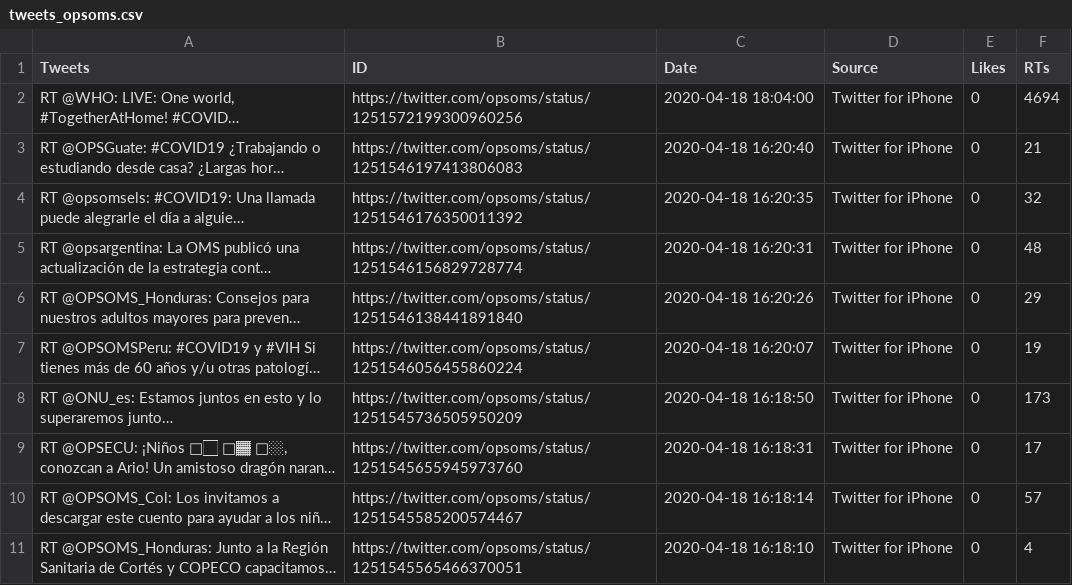
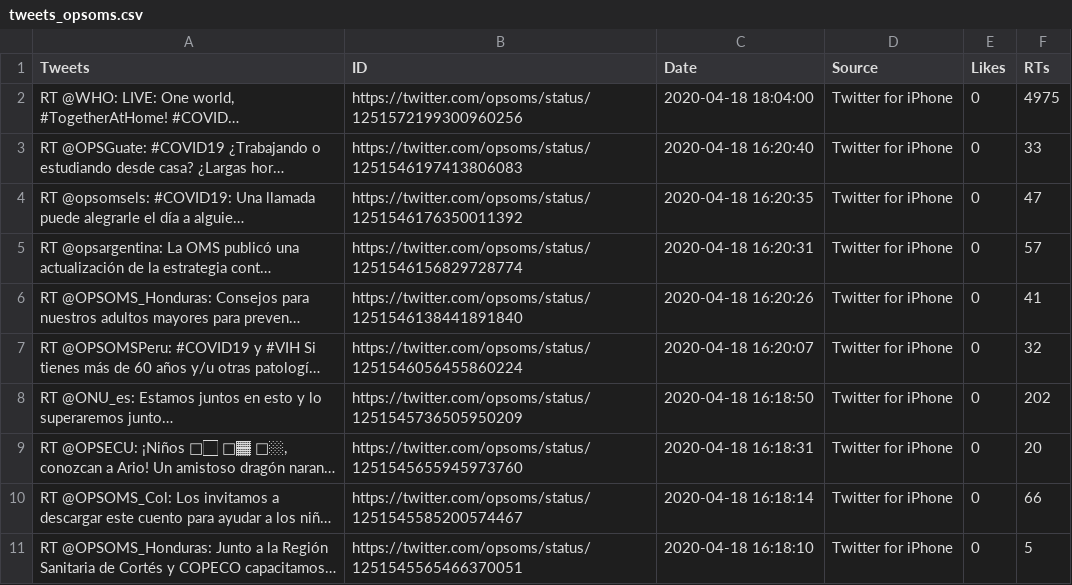
Before and after one commit to Sud-Austral/Repositorio_extraccion_de_data_de_RRSS_con_Python, a CSV file: tweets_opsoms.csv, drawn as a sheet; long unchanged cells end in …; the diff names each change by its address in the sheet, - before the commit and + after, or states it on an @@ line.

```diff
--- a/tweets_opsoms.csv
+++ b/tweets_opsoms.csv
-F2 (RTs): 4694
+F2 (RTs): 4975
-F3 (RTs): 21
+F3 (RTs): 33
-F4 (RTs): 32
+F4 (RTs): 47
-F5 (RTs): 48
+F5 (RTs): 57
-F6 (RTs): 29
+F6 (RTs): 41
-F7 (RTs): 19
+F7 (RTs): 32
-F8 (RTs): 173
+F8 (RTs): 202
-F9 (RTs): 17
+F9 (RTs): 20
-F10 (RTs): 57
+F10 (RTs): 66
-F11 (RTs): 4
+F11 (RTs): 5
```
Also changed, not shown: tweets_colegio_medico.csv, tweets_ispch.csv, 3 other files.
